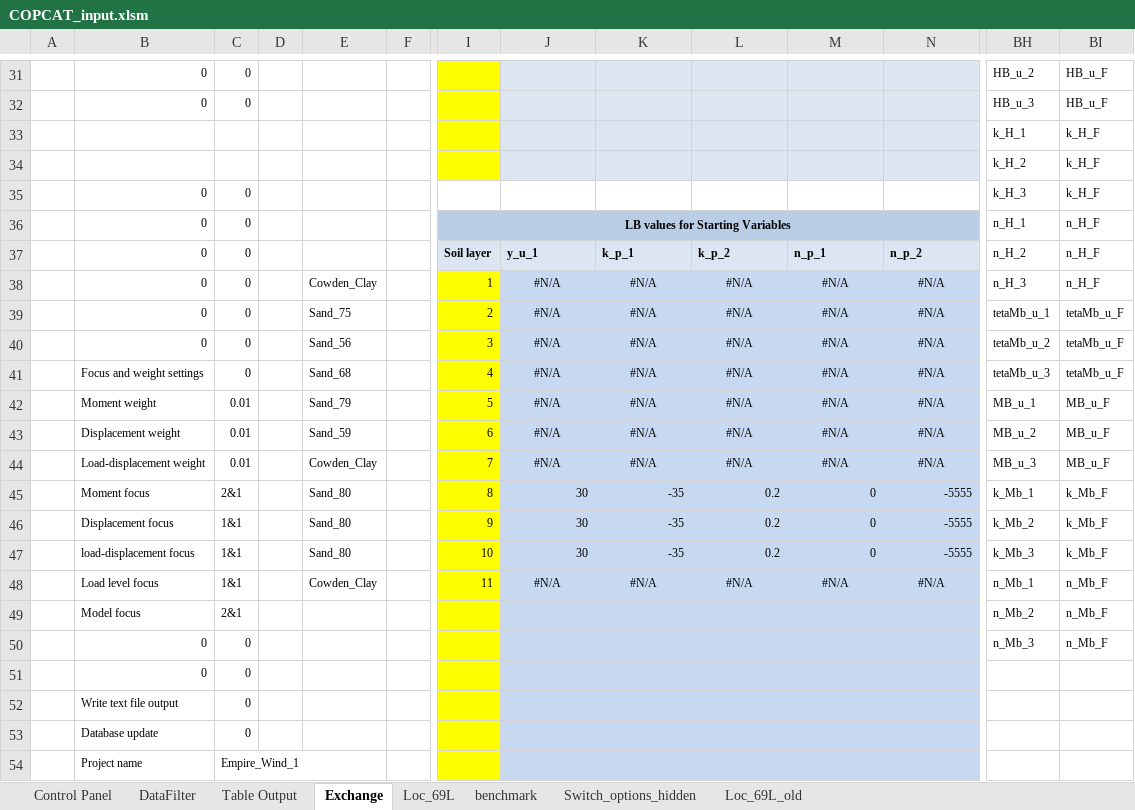
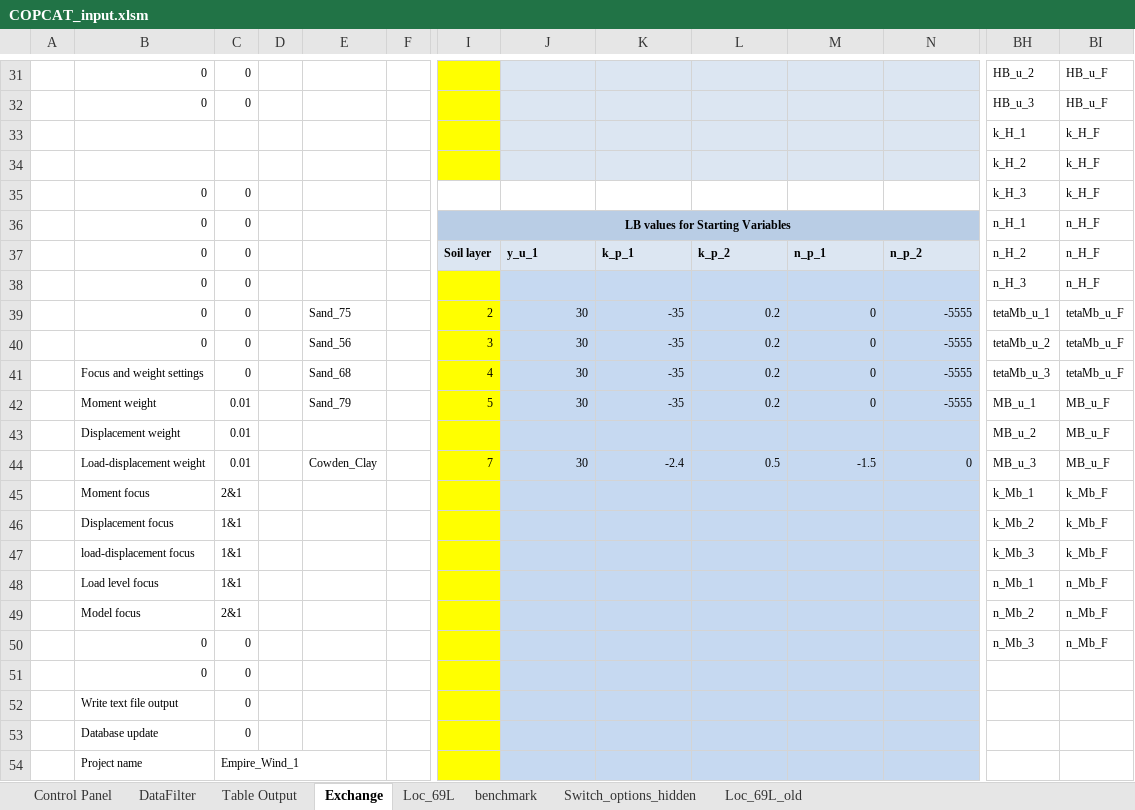
Before and after one commit to Shashlik-King/London, an Excel workbook: excel/COPCAT_input.xlsm, sheet Exchange, drawn as a sheet; only a part is shown, gaps mark what is left out; values as stored, in another font and other column widths than the file's, no borders; removed rows and columns are numbered as before the commit, all else as after; rows hold the shown columns only; the diff covers the shown part only; the diff names each change by its address in the sheet, - before the commit and + after, or states it on an @@ line.

```diff
--- a/excel/COPCAT_input.xlsm (sheet Exchange)
+++ b/excel/COPCAT_input.xlsm (sheet Exchange)
-E38: Cowden_Clay
+E38: (empty)
-I38: 1
+I38: (empty)
-J38: #N/A
+J38: (empty)
-K38: #N/A
+K38: (empty)
-L38: #N/A
+L38: (empty)
-M38: #N/A
+M38: (empty)
-N38: #N/A
+N38: (empty)
-J39:J42: #N/A
+J39:J42: 30
-J39:N42 alignment: center
+J39:N42 alignment: right
-K39:K42: #N/A
+K39:K42: -35
-L39:L42: #N/A
+L39:L42: 0.2
-M39:M42: #N/A
+M39:M42: 0
-N39:N42: #N/A
+N39:N42: -5555
-row 43:  | Displacement weight | 0.01 |  | Sand_59 |  | 6 | #N/A | #N/A | #N/A | #N/A | #N/A | MB_u_2 | MB_u_F
+row 43:  | Displacement weight | 0.01 |  |  |  |  |  |  |  |  |  | MB_u_2 | MB_u_F
-J44: #N/A
+J44: 30
-J44:N44 alignment: center
+J44:N44 alignment: right
-K44: #N/A
+K44: -2.4
-L44: #N/A
+L44: 0.5
-M44: #N/A
+M44: -1.5
-N44: #N/A
+N44: 0
-row 45:  | Moment focus | 2&1 |  | Sand_80 |  | 8 | 30 | -35 | 0.2 | 0 | -5555 | k_Mb_1 | k_Mb_F
-row 46:  | Displacement focus | 1&1 |  | Sand_80 |  | 9 | 30 | -35 | 0.2 | 0 | -5555 | k_Mb_2 | k_Mb_F
-row 47:  | load-displacement focus | 1&1 |  | Sand_80 |  | 10 | 30 | -35 | 0.2 | 0 | -5555 | k_Mb_3 | k_Mb_F
-row 48:  | Load level focus | 1&1 |  | Cowden_Clay |  | 11 | #N/A | #N/A | #N/A | #N/A | #N/A | n_Mb_1 | n_Mb_F
+row 45:  | Moment focus | 2&1 |  |  |  |  |  |  |  |  |  | k_Mb_1 | k_Mb_F
+row 46:  | Displacement focus | 1&1 |  |  |  |  |  |  |  |  |  | k_Mb_2 | k_Mb_F
+row 47:  | load-displacement focus | 1&1 |  |  |  |  |  |  |  |  |  | k_Mb_3 | k_Mb_F
+row 48:  | Load level focus | 1&1 |  |  |  |  |  |  |  |  |  | n_Mb_1 | n_Mb_F
```
Also changed, not shown: 12 added rows, 12 removed rows and 20 edited cells elsewhere in this sheet, sheet DataFilter, sheet Control Panel, formulas that keep their value.
